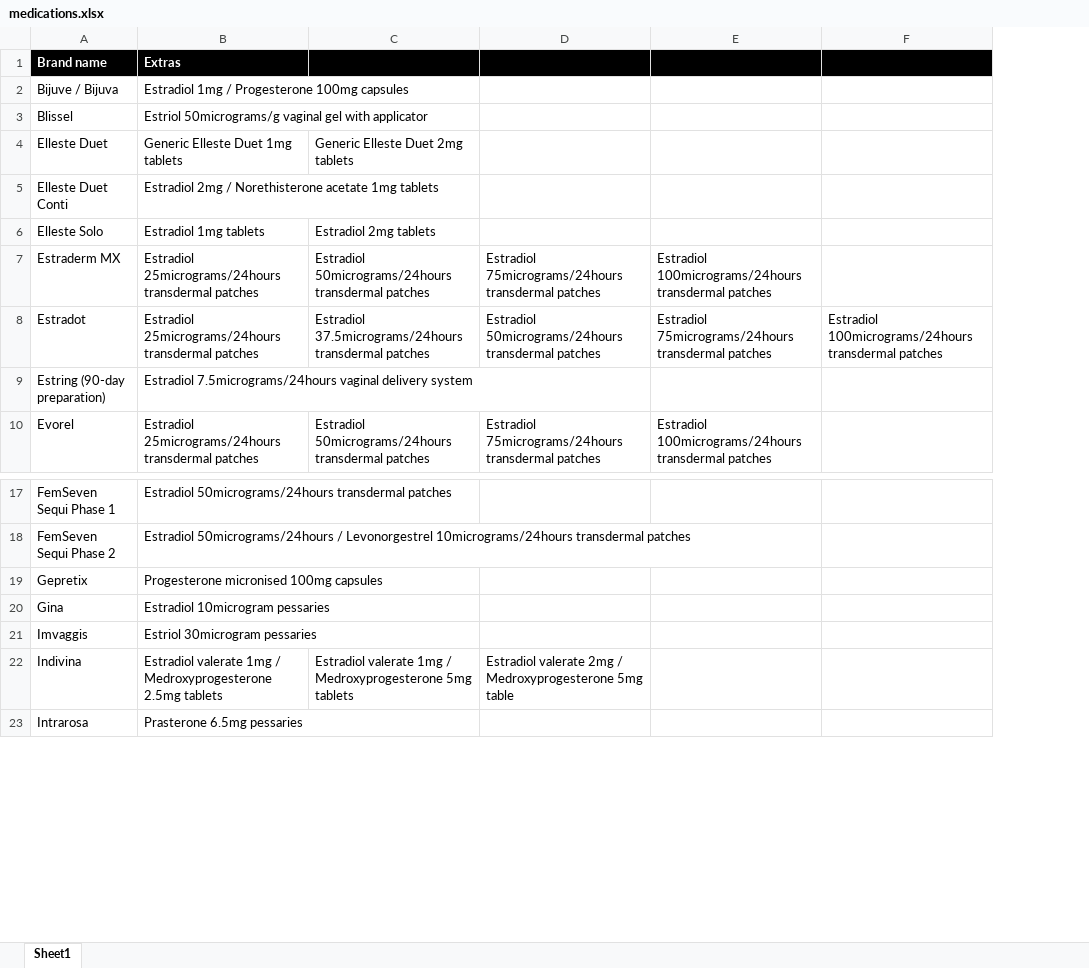
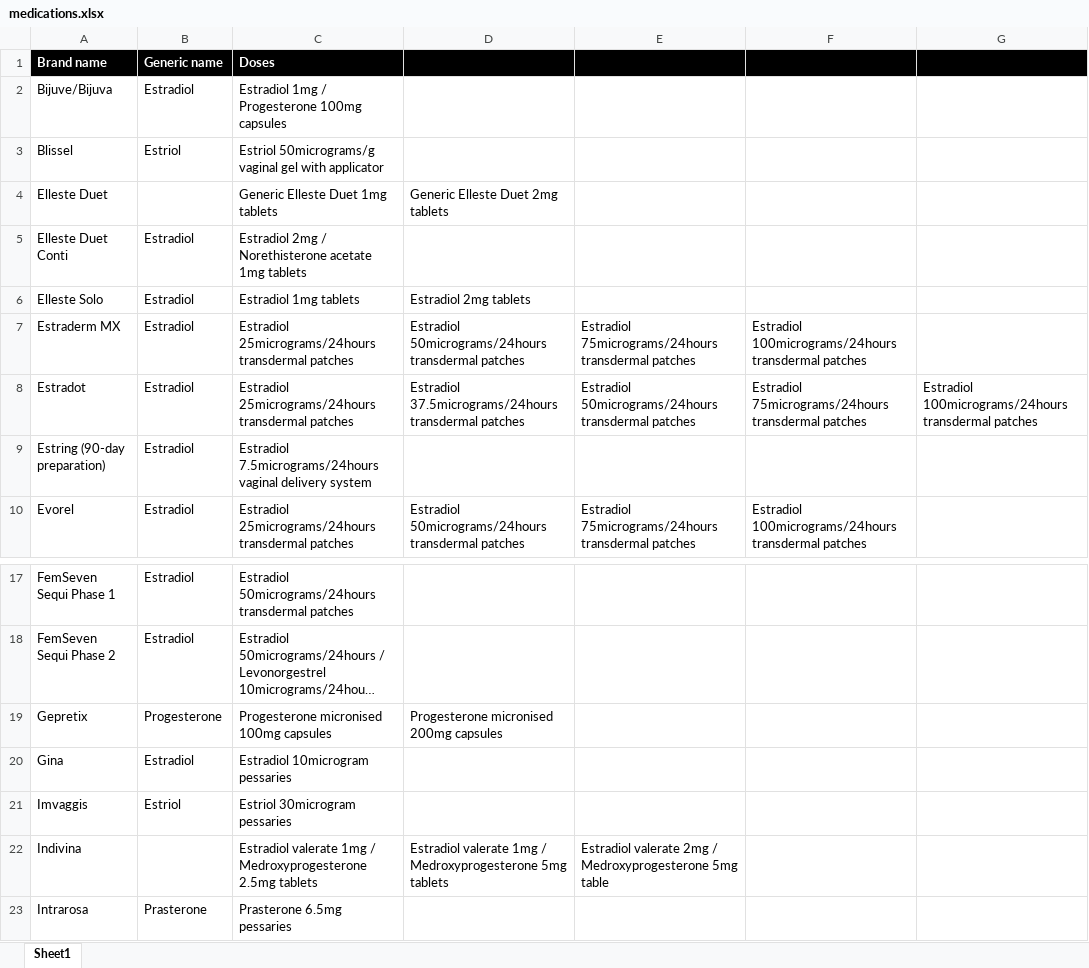
Before and after one commit to nhsbsa/HRT-PPC, an Excel workbook: app/data/medications.xlsx, sheet Sheet1, drawn as a sheet; only a part is shown, gaps mark what is left out; long unchanged cells end in …; values as stored, in another font and other column widths than the file's, no borders; addresses are those after the commit; the diff names each change by its address in the sheet, - before the commit and + after, or states it on an @@ line.

```diff
--- a/app/data/medications.xlsx (sheet Sheet1)
+++ b/app/data/medications.xlsx (sheet Sheet1)
+column B (Generic name), rows 2-10: Estradiol | Estriol |  | Estradiol | Estradiol | Estradiol | Estradiol | Estradiol | Estradiol; rows 17-23: Estradiol | Estradiol | Progesterone | Estradiol | Estriol |  | Prasterone
-C1: Extras
+C1: Doses
-A2 (Brand name): Bijuve / Bijuva
+A2 (Brand name): Bijuve/Bijuva
-D19: (empty)
+D19: Progesterone micronised 200mg capsules
```
Also changed, not shown: 32 other files.
